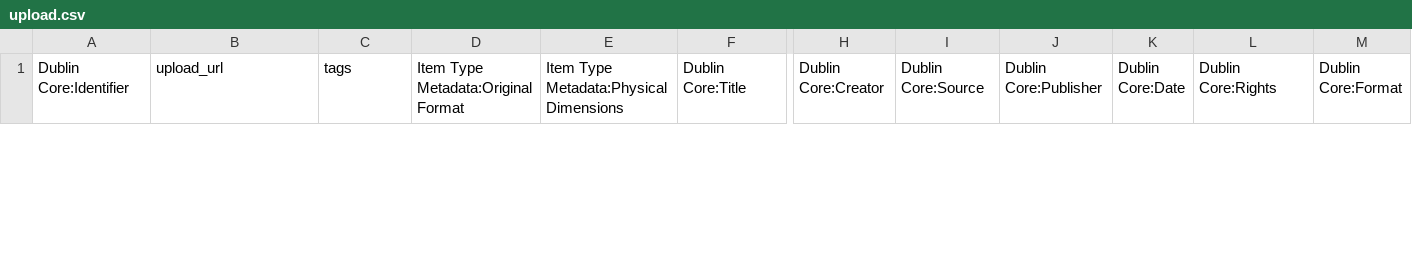
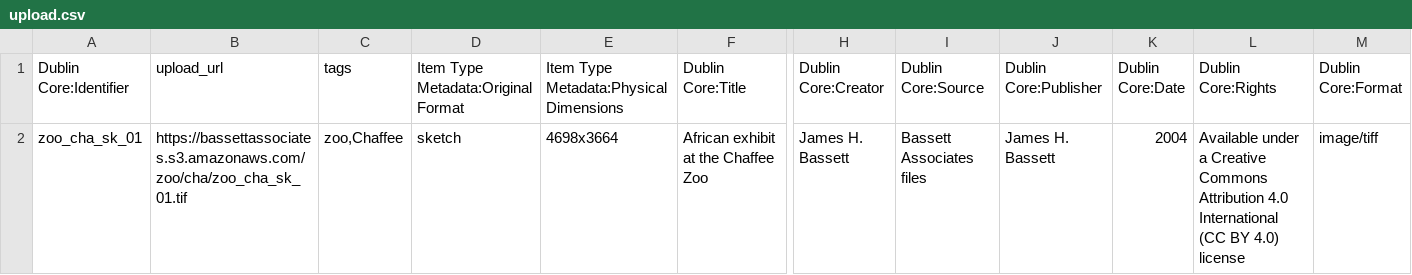
Before and after one commit to baskaufs/bassettassociates, a CSV file: data/upload.csv, drawn as a sheet; only a part is shown, gaps mark what is left out; rows hold the shown columns only; the diff covers the shown part only; the diff names each change by its address in the sheet, - before the commit and + after, or states it on an @@ line.

```diff
--- a/data/upload.csv
+++ b/data/upload.csv
+row 2: zoo_cha_sk_01 | https://bassettassociates.s3.amazonaws.com/zoo/cha/zoo_cha_sk_01.tif | zoo,Chaffee | sketch | 4698x3664 | African exhibit at the Chaffee Zoo | James H. Bassett | Bassett Associates files | James H. Bassett | 2004 | Available under a Creative Commons Attribution 4.0 International (CC BY 4.0) license | image/tiff
```
Also changed, not shown: 1 added row and 1 removed row elsewhere in this file, data/export.csv, data/identifiers.csv, 1 other file.
